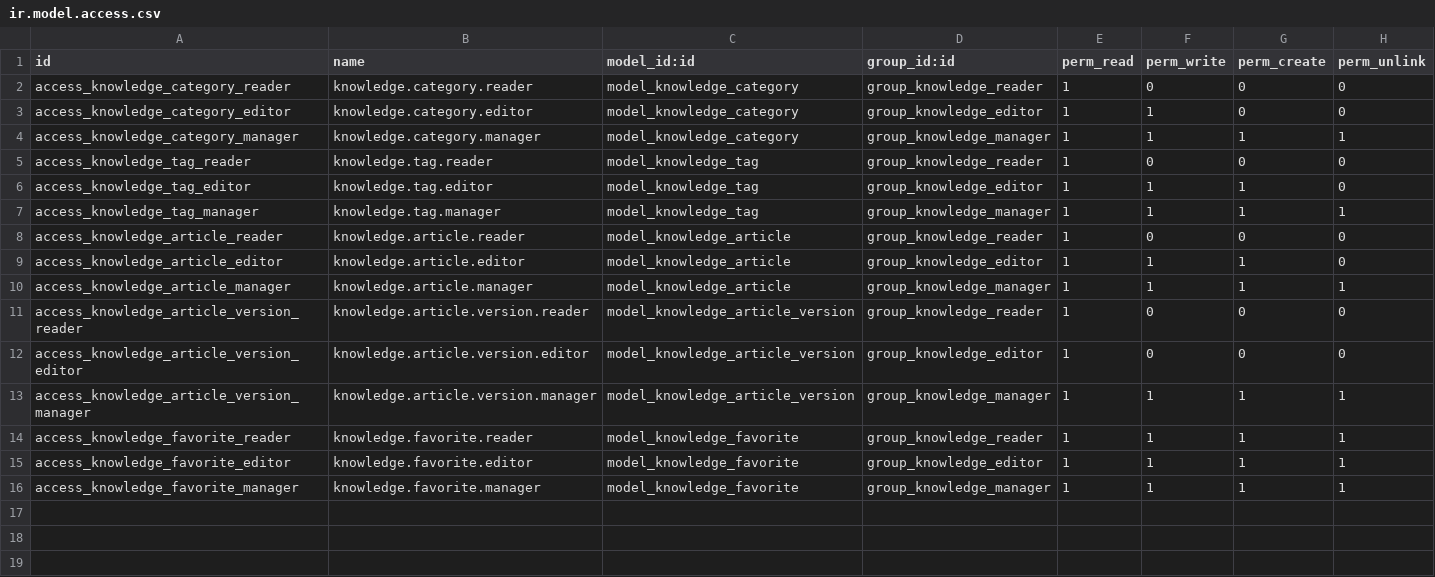
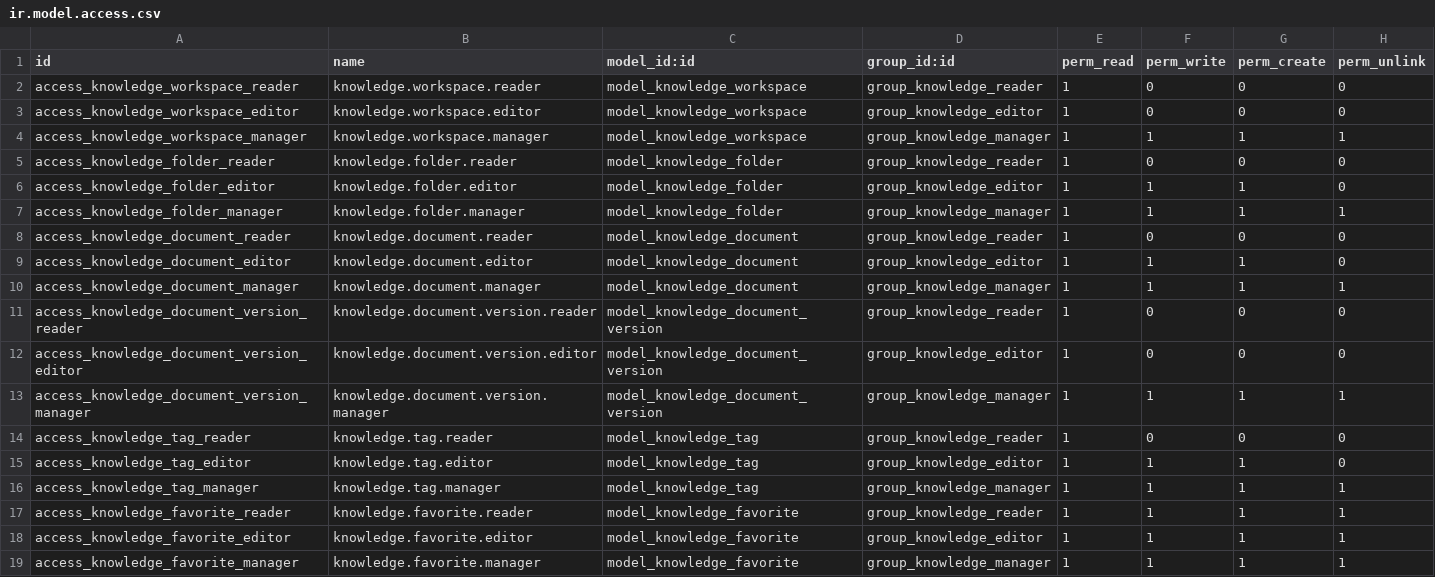
Before and after one commit to Amarus11/dev-nath, a CSV file: custom_addons/OCA/syntropy_knowledge/security/ir.model.access.csv, drawn as a sheet.

```diff
--- a/custom_addons/OCA/syntropy_knowledge/security/ir.model.access.csv
+++ b/custom_addons/OCA/syntropy_knowledge/security/ir.model.access.csv
@@ -1,5 +1,14 @@
 id,name,model_id:id,group_id:id,perm_read,perm_write,perm_create,perm_unlink
-access_knowledge_category_reader,knowledge.category.reader,model_knowledge_category,group_knowledge_reader,1,0,0,0
-access_knowledge_category_editor,knowledge.category.editor,model_knowledge_category,group_knowledge_editor,1,1,0,0
-access_knowledge_category_manager,knowledge.category.manager,model_knowledge_category,group_knowledge_manager,1,1,1,1
+access_knowledge_workspace_reader,knowledge.workspace.reader,model_knowledge_workspace,group_knowledge_reader,1,0,0,0
+access_knowledge_workspace_editor,knowledge.workspace.editor,model_knowledge_workspace,group_knowledge_editor,1,0,0,0
+access_knowledge_workspace_manager,knowledge.workspace.manager,model_knowledge_workspace,group_knowledge_manager,1,1,1,1
+access_knowledge_folder_reader,knowledge.folder.reader,model_knowledge_folder,group_knowledge_reader,1,0,0,0
+access_knowledge_folder_editor,knowledge.folder.editor,model_knowledge_folder,group_knowledge_editor,1,1,1,0
+access_knowledge_folder_manager,knowledge.folder.manager,model_knowledge_folder,group_knowledge_manager,1,1,1,1
+access_knowledge_document_reader,knowledge.document.reader,model_knowledge_document,group_knowledge_reader,1,0,0,0
+access_knowledge_document_editor,knowledge.document.editor,model_knowledge_document,group_knowledge_editor,1,1,1,0
+access_knowledge_document_manager,knowledge.document.manager,model_knowledge_document,group_knowledge_manager,1,1,1,1
+access_knowledge_document_version_reader,knowledge.document.version.reader,model_knowledge_document_version,group_knowledge_reader,1,0,0,0
+access_knowledge_document_version_editor,knowledge.document.version.editor,model_knowledge_document_version,group_knowledge_editor,1,0,0,0
+access_knowledge_document_version_manager,knowledge.document.version.manager,model_knowledge_document_version,group_knowledge_manager,1,1,1,1
 access_knowledge_tag_reader,knowledge.tag.reader,model_knowledge_tag,group_knowledge_reader,1,0,0,0
@@ -7,8 +16,2 @@ access_knowledge_tag_editor,knowledge.tag.editor,model_knowledge_tag,group_knowl
 access_knowledge_tag_manager,knowledge.tag.manager,model_knowledge_tag,group_knowledge_manager,1,1,1,1
-access_knowledge_article_reader,knowledge.article.reader,model_knowledge_article,group_knowledge_reader,1,0,0,0
-access_knowledge_article_editor,knowledge.article.editor,model_knowledge_article,group_knowledge_editor,1,1,1,0
-access_knowledge_article_manager,knowledge.article.manager,model_knowledge_article,group_knowledge_manager,1,1,1,1
-access_knowledge_article_version_reader,knowledge.article.version.reader,model_knowledge_article_version,group_knowledge_reader,1,0,0,0
-access_knowledge_article_version_editor,knowledge.article.version.editor,model_knowledge_article_version,group_knowledge_editor,1,0,0,0
-access_knowledge_article_version_manager,knowledge.article.version.manager,model_knowledge_article_version,group_knowledge_manager,1,1,1,1
 access_knowledge_favorite_reader,knowledge.favorite.reader,model_knowledge_favorite,group_knowledge_reader,1,1,1,1
```
Also changed, not shown: 23 other files.
